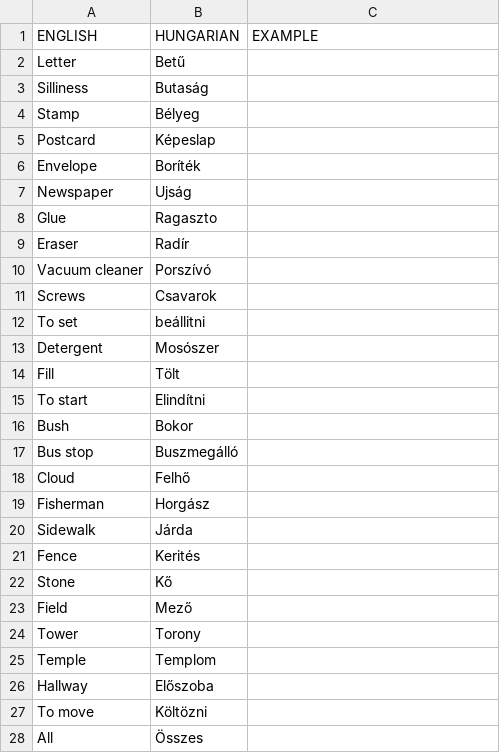
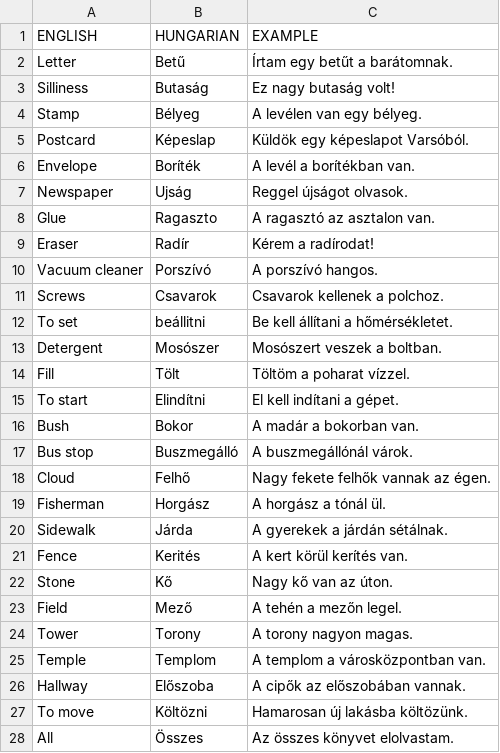
Before and after one commit to yodaWife/easy-language-learning, a CSV file: src/main/resources/data/dictionary.csv, drawn as a sheet; only a part is shown; the diff covers the shown part only.

```diff
--- a/src/main/resources/data/dictionary.csv
+++ b/src/main/resources/data/dictionary.csv
@@ -1,28 +1,28 @@
 ENGLISH;HUNGARIAN;EXAMPLE
-Letter;Betű;
-Silliness;Butaság;
-Stamp;Bélyeg;
-Postcard;Képeslap;
-Envelope;Boríték;
-Newspaper;Ujság;
-Glue;Ragaszto;
-Eraser;Radír;
-Vacuum cleaner;Porszívó;
-Screws;Csavarok;
-To set;beállitni;
-Detergent;Mosószer;
-Fill;Tölt;
-To start;Elindítni;
-Bush;Bokor;
-Bus stop;Buszmegálló;
-Cloud;Felhő;
-Fisherman;Horgász;
-Sidewalk;Járda;
-Fence;Kerités;
-Stone;Kő;
-Field;Mező;
-Tower;Torony;
-Temple;Templom;
-Hallway;Előszoba;
-To move;Költözni;
-All;Összes;
+Letter;Betű;Írtam egy betűt a barátomnak.
+Silliness;Butaság;Ez nagy butaság volt!
+Stamp;Bélyeg;A levélen van egy bélyeg.
+Postcard;Képeslap;Küldök egy képeslapot Varsóból.
+Envelope;Boríték;A levél a borítékban van.
+Newspaper;Ujság;Reggel újságot olvasok.
+Glue;Ragaszto;A ragasztó az asztalon van.
+Eraser;Radír;Kérem a radírodat!
+Vacuum cleaner;Porszívó;A porszívó hangos.
+Screws;Csavarok;Csavarok kellenek a polchoz.
+To set;beállitni;Be kell állítani a hőmérsékletet.
+Detergent;Mosószer;Mosószert veszek a boltban.
+Fill;Tölt;Töltöm a poharat vízzel.
+To start;Elindítni;El kell indítani a gépet.
+Bush;Bokor;A madár a bokorban van.
+Bus stop;Buszmegálló;A buszmegállónál várok.
+Cloud;Felhő;Nagy fekete felhők vannak az égen.
+Fisherman;Horgász;A horgász a tónál ül.
+Sidewalk;Járda;A gyerekek a járdán sétálnak.
+Fence;Kerités;A kert körül kerítés van.
+Stone;Kő;Nagy kő van az úton.
+Field;Mező;A tehén a mezőn legel.
+Tower;Torony;A torony nagyon magas.
+Temple;Templom;A templom a városközpontban van.
+Hallway;Előszoba;A cipők az előszobában vannak.
+To move;Költözni;Hamarosan új lakásba költözünk.
+All;Összes;Az összes könyvet elolvastam.
```
Also changed, not shown: 68 edited cells elsewhere in this file, 48 other files.
